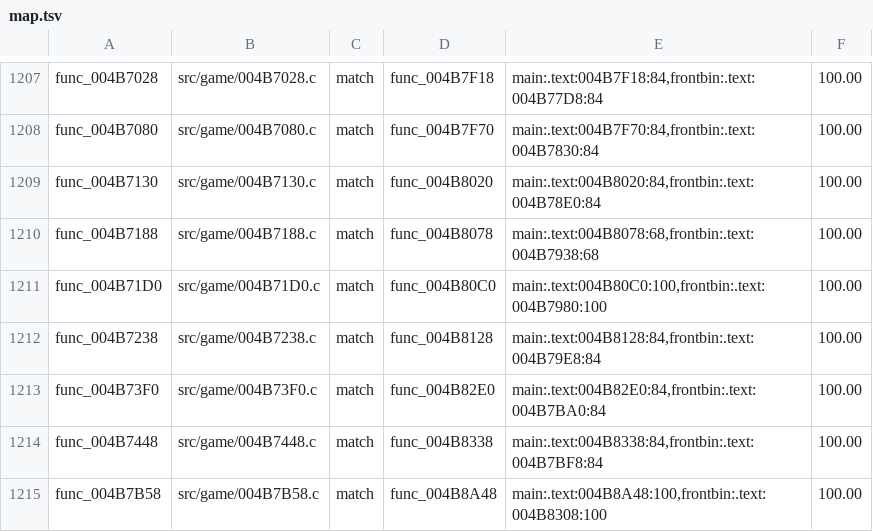
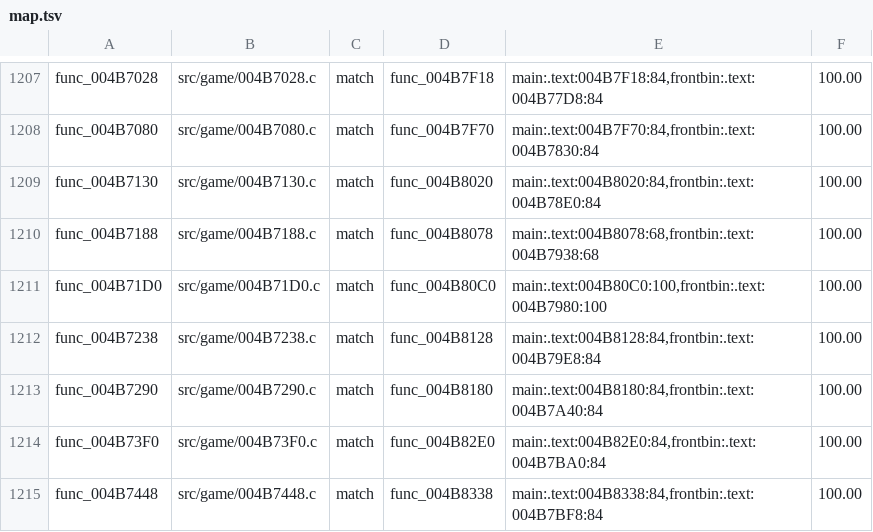
Before and after one commit to BlindFire1200/rac4-decomp, a TSV file: config/pal/map.tsv, drawn as a sheet; only a part is shown, gaps mark what is left out; the shorter side is filled out with more unchanged rows.

```diff
--- a/config/pal/map.tsv
+++ b/config/pal/map.tsv
@@ -1212,2 +1212,3 @@ func_004B71D0	src/game/004B71D0.c	match	func_004B80C0	main:.text:004B80C0:100,fr
 func_004B7238	src/game/004B7238.c	match	func_004B8128	main:.text:004B8128:84,frontbin:.text:004B79E8:84	100.00
+func_004B7290	src/game/004B7290.c	match	func_004B8180	main:.text:004B8180:84,frontbin:.text:004B7A40:84	100.00
 func_004B73F0	src/game/004B73F0.c	match	func_004B82E0	main:.text:004B82E0:84,frontbin:.text:004B7BA0:84	100.00
```
Also changed, not shown: config/us/map.tsv, 11 other files.
